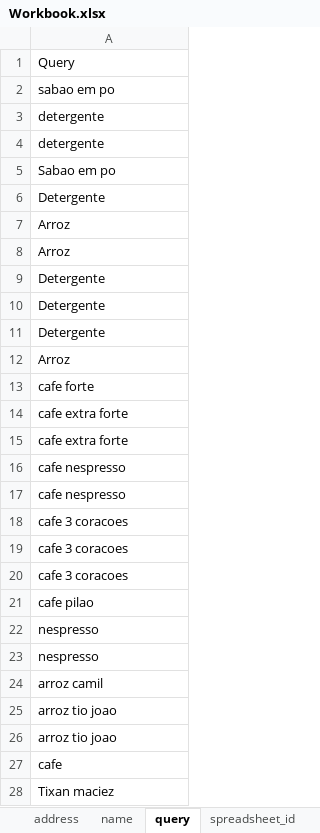
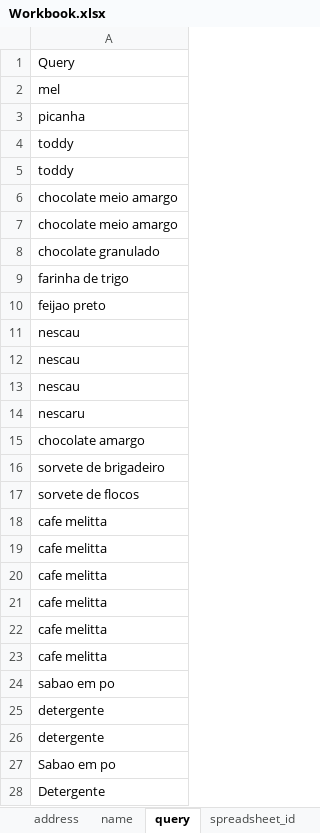
Before and after one commit to kompru/prototype_v0.1, an Excel workbook: Workbook.xlsx, sheet query, drawn as a sheet; only a part is shown; the shorter side is filled out with more unchanged rows; values as stored, in another font and other column widths than the file's, no borders; the diff names each change by its address in the sheet, - before the commit and + after, or states it on an @@ line.

```diff
--- a/Workbook.xlsx (sheet query)
+++ b/Workbook.xlsx (sheet query)
+row 2: mel
+row 3: picanha
+row 4: toddy
+row 5: toddy
+row 6: chocolate meio amargo
+row 7: chocolate meio amargo
+row 8: chocolate granulado
+row 9: farinha de trigo
+row 10: feijao preto
+row 11: nescau
+row 12: nescau
+row 13: nescau
+row 14: nescaru
+row 15: chocolate amargo
+row 16: sorvete de brigadeiro
+row 17: sorvete de flocos
+row 18: cafe melitta
+row 19: cafe melitta
+row 20: cafe melitta
+row 21: cafe melitta
+row 22: cafe melitta
+row 23: cafe melitta
```
Also changed, not shown: sheet address, sheet spreadsheet_id, 17 other files.
